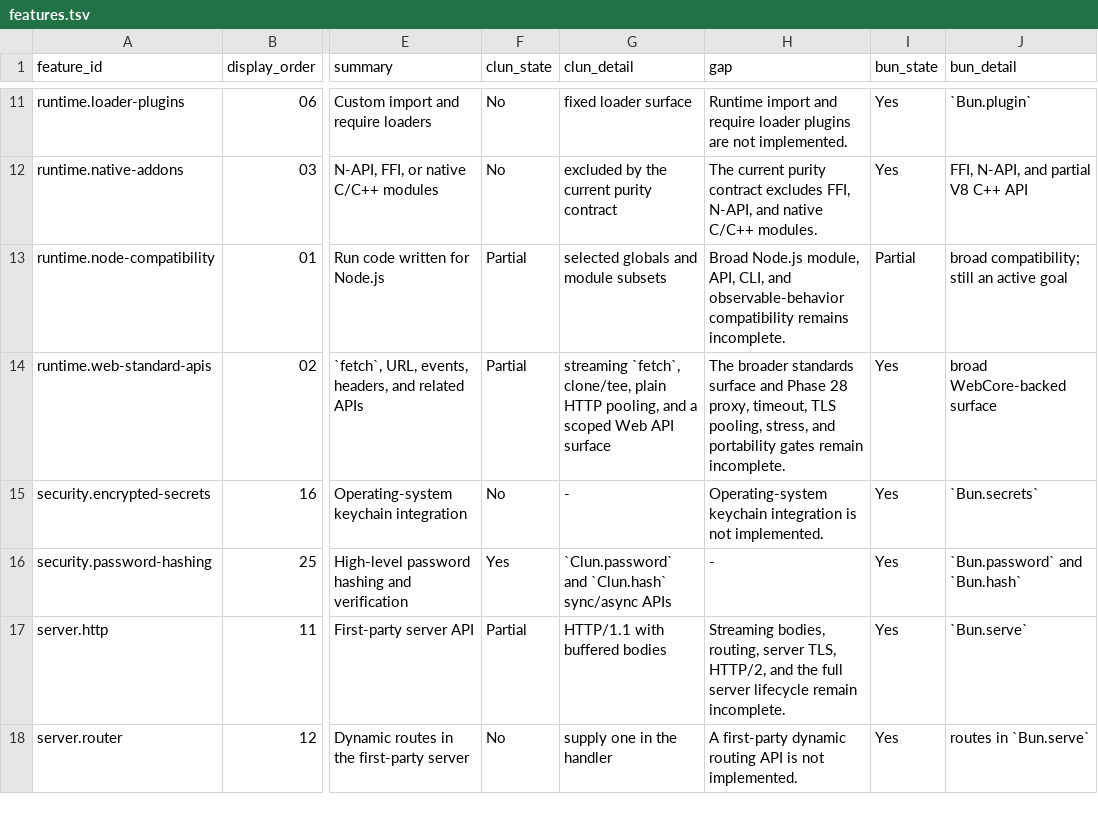
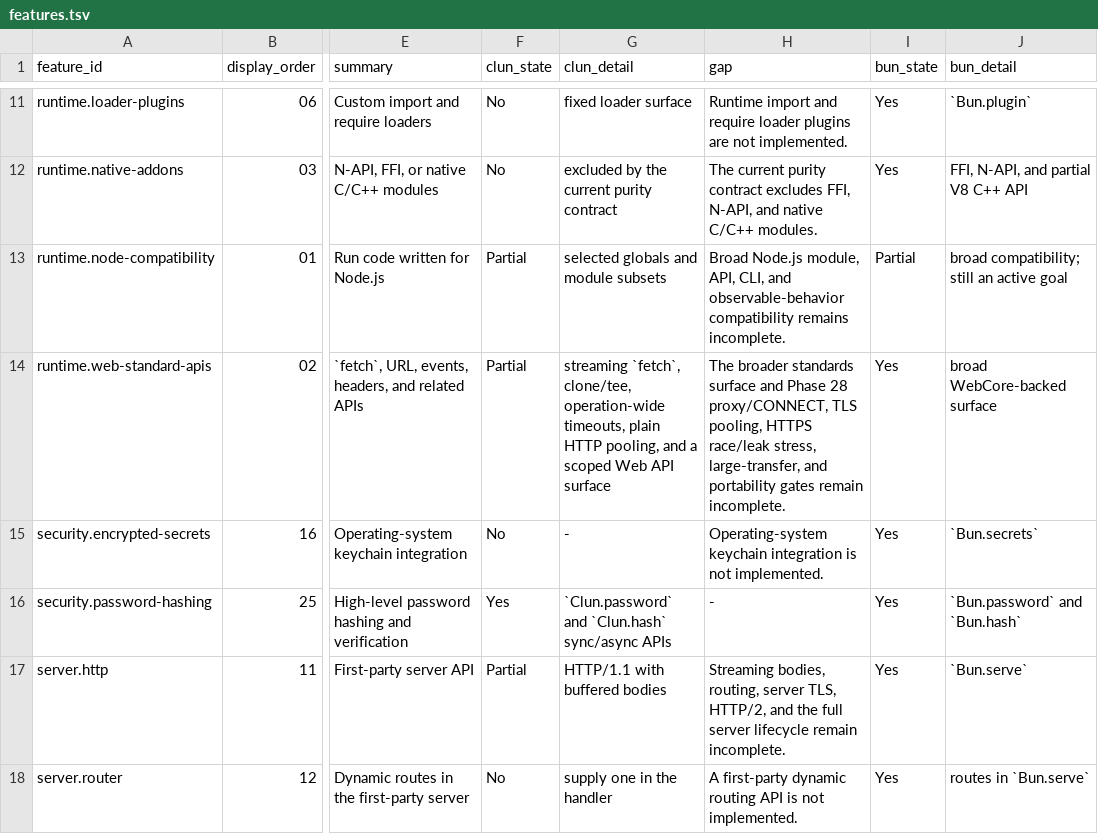
Before and after one commit to theesfeld/clun, a TSV file: compat/features.tsv, drawn as a sheet; only a part is shown, gaps mark what is left out; the diff names each change by its address in the sheet, - before the commit and + after, or states it on an @@ line.

```diff
--- a/compat/features.tsv
+++ b/compat/features.tsv
-G14 (clun_detail): …`fetch`, clone/tee, plain HTTP…
+G14 (clun_detail): …`fetch`, clone/tee, operation-wide timeouts, plain HTTP…
-H14 (gap): …Phase 28 proxy, timeout, TLS pooling, stress, and portability…
+H14 (gap): …Phase 28 proxy/CONNECT, TLS pooling, HTTPS race/leak stress, large-transfer, and portability…
```
Also changed, not shown: compat/evidence.tsv, 12 other files.
